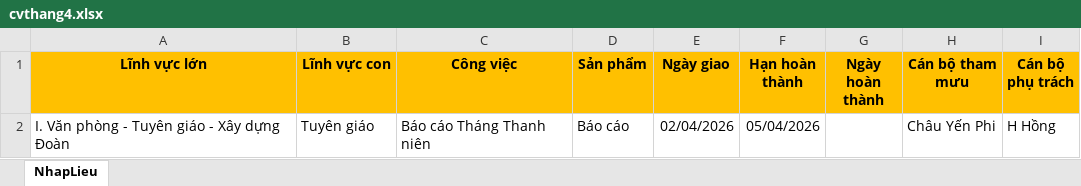
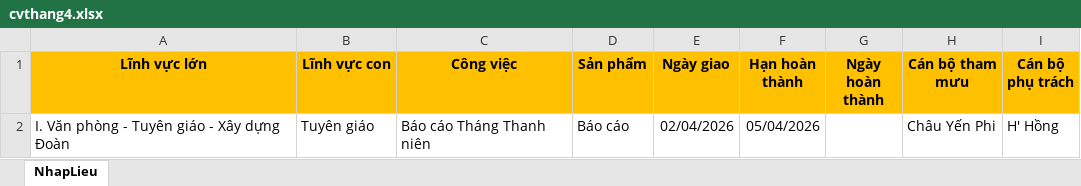
Before and after one commit to Quangtruong976/quanlycongviectd, an Excel workbook: nhapcongviehangthang/cvthang4.xlsx, sheet NhapLieu, drawn as a sheet; values as stored, in another font and other column widths than the file's, no borders; the diff names each change by its address in the sheet, - before the commit and + after, or states it on an @@ line.

```diff
--- a/nhapcongviehangthang/cvthang4.xlsx (sheet NhapLieu)
+++ b/nhapcongviehangthang/cvthang4.xlsx (sheet NhapLieu)
-I2 (Cán bộ phụ trách): H Hồng
+I2 (Cán bộ phụ trách): H' Hồng
```
Also changed, not shown: 2 other files.
